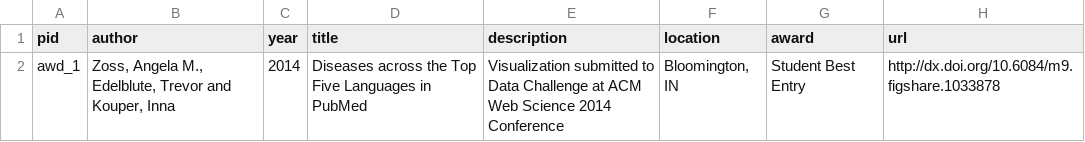
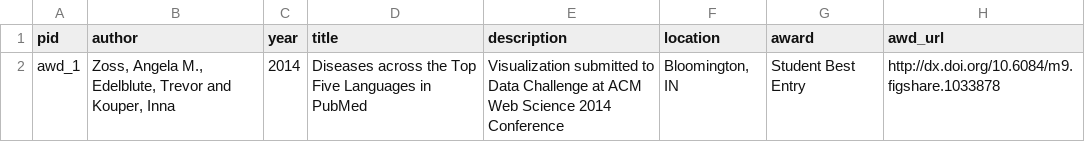
Before and after one commit to amzoss/amzoss.github.io, a CSV file: _data/awards.csv, drawn as a sheet.

```diff
--- a/_data/awards.csv
+++ b/_data/awards.csv
@@ -1,2 +1,2 @@
-pid,author,year,title,description,location,award,url
+pid,author,year,title,description,location,award,awd_url
 awd_1,"Zoss, Angela M., Edelblute, Trevor and Kouper, Inna",2014,Diseases across the Top Five Languages in PubMed,Visualization submitted to Data Challenge at ACM Web Science 2014 Conference,"Bloomington, IN",Student Best Entry,http://dx.doi.org/10.6084/m9.figshare.1033878
```
Also changed, not shown: _data/chapters.csv, _data/conferences.csv, 41 other files.
